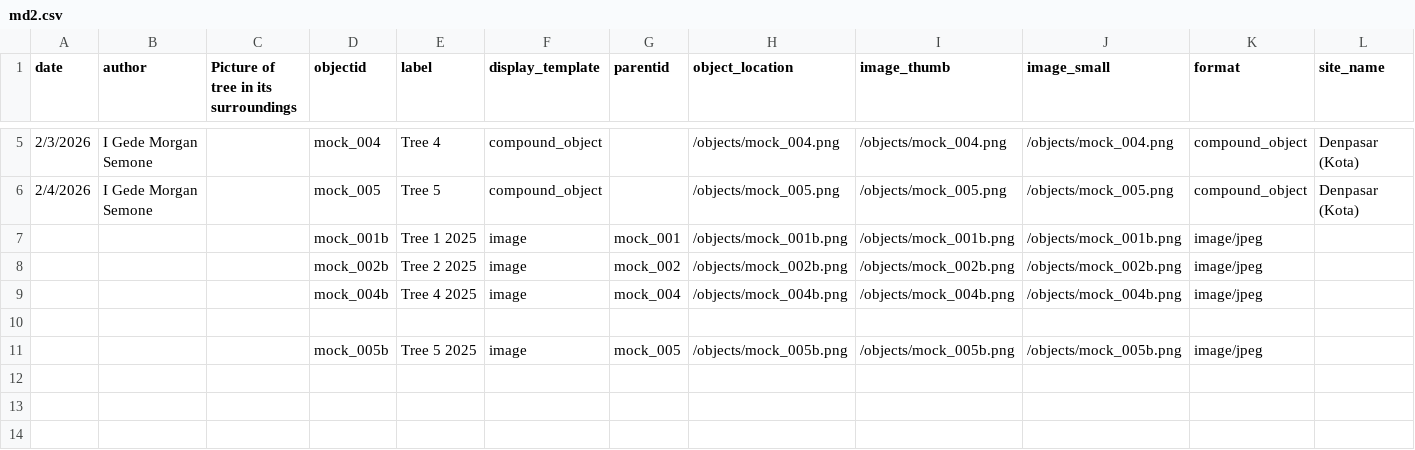
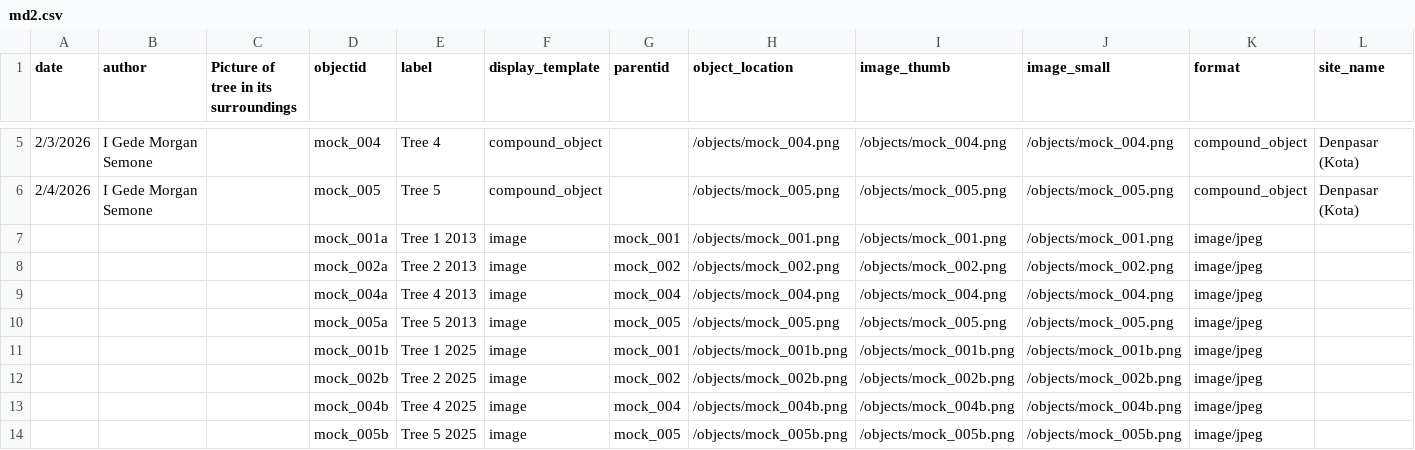
Before and after one commit to green-queen/mock-saka, a CSV file: _data/md2.csv, drawn as a sheet; only a part is shown, gaps mark what is left out; removed rows and columns are numbered as before the commit, all else as after; rows hold the shown columns only; the diff names each change by its address in the sheet, - before the commit and + after, or states it on an @@ line.

Commit message:
Add files via upload

```diff
--- a/_data/md2.csv
+++ b/_data/md2.csv
+row 7:  |  |  | mock_001a | Tree 1 2013 | image | mock_001 | /objects/mock_001.png | /objects/mock_001.png | /objects/mock_001.png | image/jpeg
+row 8:  |  |  | mock_002a | Tree 2 2013 | image | mock_002 | /objects/mock_002.png | /objects/mock_002.png | /objects/mock_002.png | image/jpeg
+row 9:  |  |  | mock_004a | Tree 4 2013 | image | mock_004 | /objects/mock_004.png | /objects/mock_004.png | /objects/mock_004.png | image/jpeg
+row 10:  |  |  | mock_005a | Tree 5 2013 | image | mock_005 | /objects/mock_005.png | /objects/mock_005.png | /objects/mock_005.png | image/jpeg
-row 10: (empty)
```
